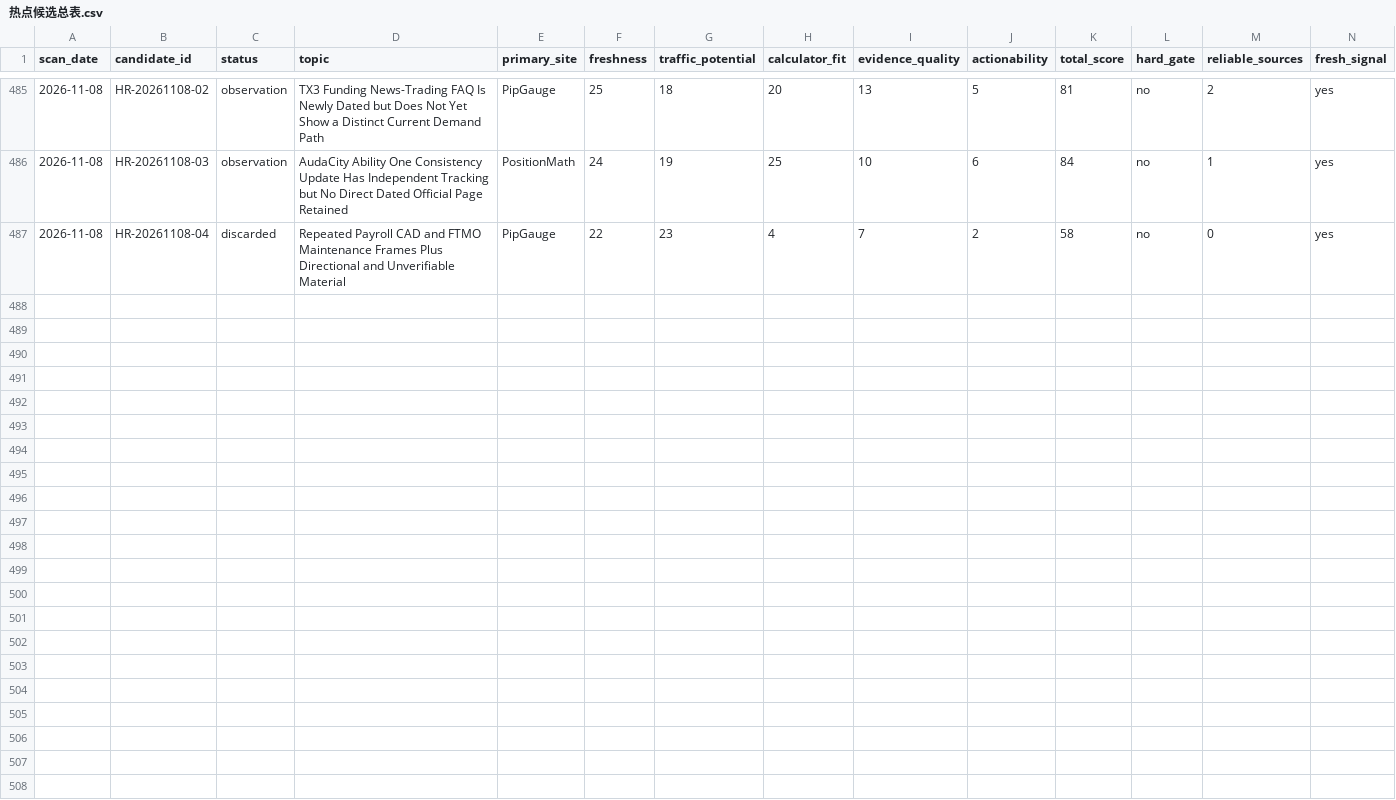
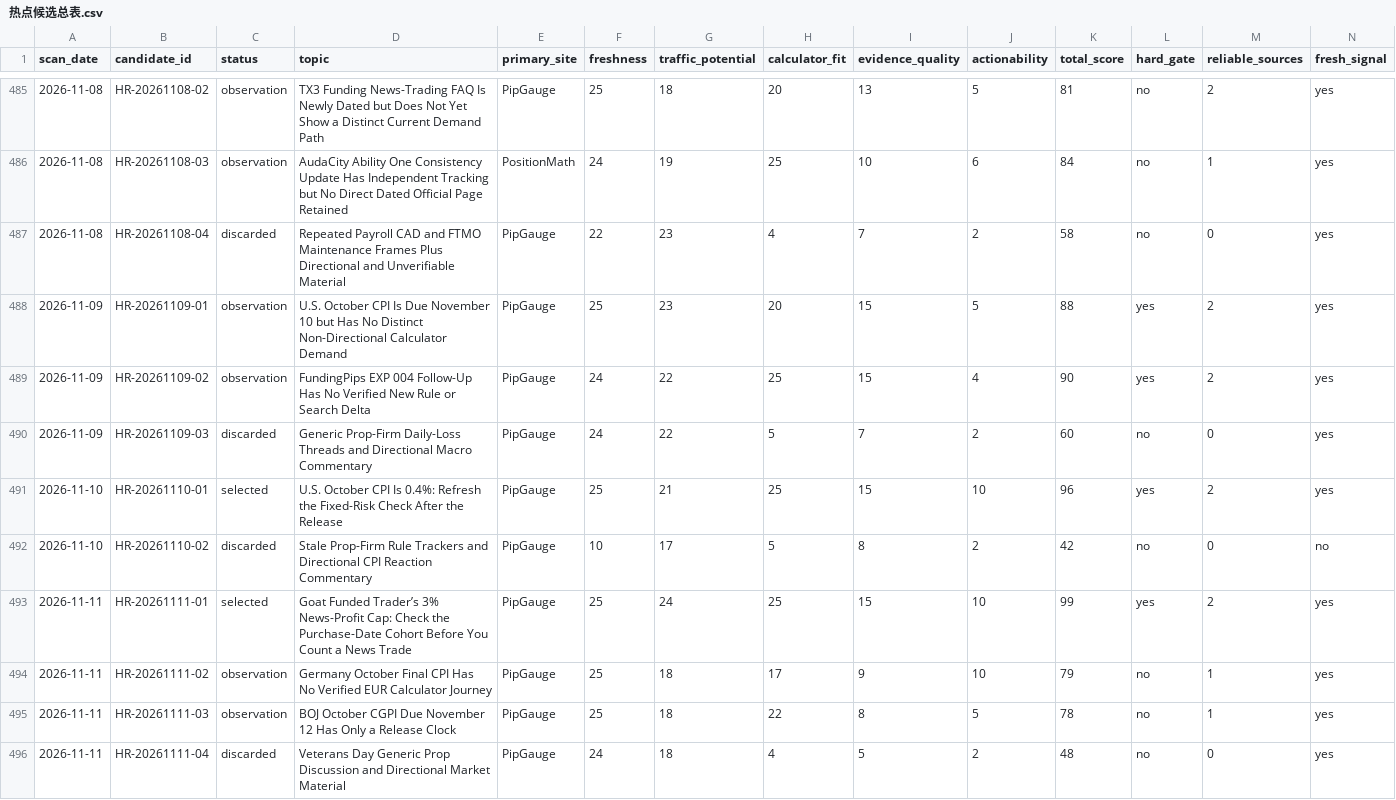
Before and after one commit to alastor8906/pipgauge-hotspot-radar-pages, a CSV file: 热点候选总表.csv, drawn as a sheet; only a part is shown, gaps mark what is left out; rows hold the shown columns only; the diff names each change by its address in the sheet, - before the commit and + after, or states it on an @@ line.

```diff
--- a/热点候选总表.csv
+++ b/热点候选总表.csv
+row 488: 2026-11-09 | HR-20261109-01 | observation | U.S. October CPI Is Due November 10 but Has No Distinct Non-Directional Calculator Demand | PipGauge | 25 | 23 | 20 | 15 | 5 | 88 | yes | 2 | yes
+row 489: 2026-11-09 | HR-20261109-02 | observation | FundingPips EXP 004 Follow-Up Has No Verified New Rule or Search Delta | PipGauge | 24 | 22 | 25 | 15 | 4 | 90 | yes | 2 | yes
+row 490: 2026-11-09 | HR-20261109-03 | discarded | Generic Prop-Firm Daily-Loss Threads and Directional Macro Commentary | PipGauge | 24 | 22 | 5 | 7 | 2 | 60 | no | 0 | yes
+row 491: 2026-11-10 | HR-20261110-01 | selected | U.S. October CPI Is 0.4%: Refresh the Fixed-Risk Check After the Release | PipGauge | 25 | 21 | 25 | 15 | 10 | 96 | yes | 2 | yes
+row 492: 2026-11-10 | HR-20261110-02 | discarded | Stale Prop-Firm Rule Trackers and Directional CPI Reaction Commentary | PipGauge | 10 | 17 | 5 | 8 | 2 | 42 | no | 0 | no
+row 493: 2026-11-11 | HR-20261111-01 | selected | Goat Funded Trader’s 3% News-Profit Cap: Check the Purchase-Date Cohort Before You Count a News Trade | PipGauge | 25 | 24 | 25 | 15 | 10 | 99 | yes | 2 | yes
+row 494: 2026-11-11 | HR-20261111-02 | observation | Germany October Final CPI Has No Verified EUR Calculator Journey | PipGauge | 25 | 18 | 17 | 9 | 10 | 79 | no | 1 | yes
+row 495: 2026-11-11 | HR-20261111-03 | observation | BOJ October CGPI Due November 12 Has Only a Release Clock | PipGauge | 25 | 18 | 22 | 8 | 5 | 78 | no | 1 | yes
+row 496: 2026-11-11 | HR-20261111-04 | discarded | Veterans Day Generic Prop Discussion and Directional Market Material | PipGauge | 24 | 18 | 4 | 5 | 2 | 48 | no | 0 | yes
```
Also changed, not shown: radar/热点候选总表.csv, 27 other files.
